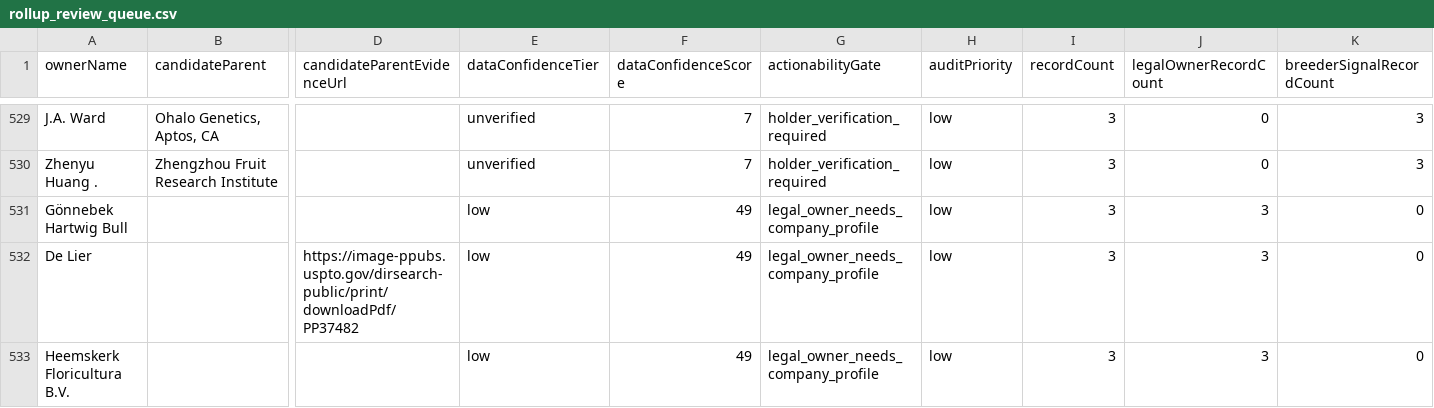
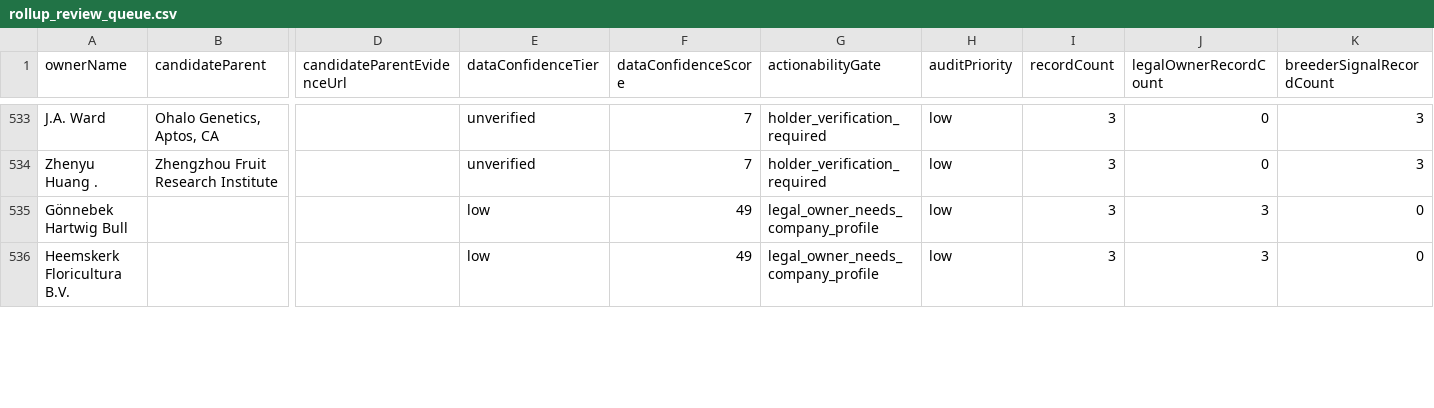
Before and after one commit to henryatkeson/Plant-Patent-Dashboard, a CSV file: data/rollup_review_queue.csv, drawn as a sheet; only a part is shown, gaps mark what is left out; removed rows and columns are numbered as before the commit, all else as after; rows hold the shown columns only; the diff covers the shown part only; the diff names each change by its address in the sheet, - before the commit and + after, or states it on an @@ line.

Commit message:
Rebuild owner profiles for latest grants

```diff
--- a/data/rollup_review_queue.csv
+++ b/data/rollup_review_queue.csv
-row 532: De Lier |  | https://image-ppubs.uspto.gov/dirsearch-public/print/downloadPdf/PP37482 | low | 49 | legal_owner_needs_company_profile | low | 3 | 3 | 0
```
Also changed, not shown: 7 added rows, 3 removed rows and 22 edited cells elsewhere in this file, 7 other files.
